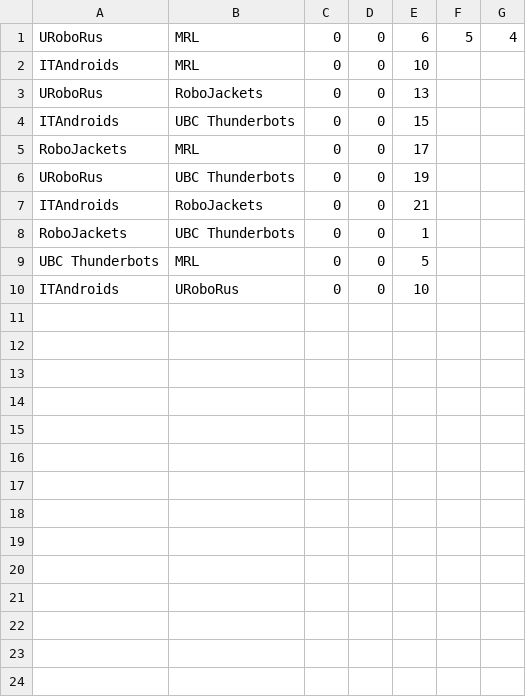
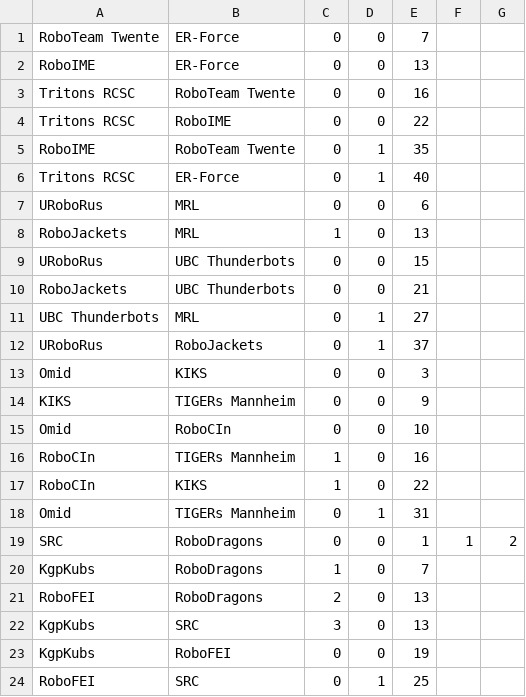
Before and after one commit to selinazwerver/ssl-scheduling-webAPI-2021, a CSV file: data/schedule_updated.csv, drawn as a sheet.

```diff
--- a/data/schedule_updated.csv
+++ b/data/schedule_updated.csv
@@ -1,10 +1,24 @@
-URoboRus,MRL,0,0,6,5,4
-ITAndroids,MRL,0,0,10,,
-URoboRus,RoboJackets,0,0,13,,
-ITAndroids,UBC Thunderbots,0,0,15,,
-RoboJackets,MRL,0,0,17,,
-URoboRus,UBC Thunderbots,0,0,19,,
-ITAndroids,RoboJackets,0,0,21,,
-RoboJackets,UBC Thunderbots,0,0,1,,
-UBC Thunderbots,MRL,0,0,5,,
-ITAndroids,URoboRus,0,0,10,,
+RoboTeam Twente,ER-Force,0,0,7,,
+RoboIME,ER-Force,0,0,13,,
+Tritons RCSC,RoboTeam Twente,0,0,16,,
+Tritons RCSC,RoboIME,0,0,22,,
+RoboIME,RoboTeam Twente,0,1,35,,
+Tritons RCSC,ER-Force,0,1,40,,
+URoboRus,MRL,0,0,6,,
+RoboJackets,MRL,1,0,13,,
+URoboRus,UBC Thunderbots,0,0,15,,
+RoboJackets,UBC Thunderbots,0,0,21,,
+UBC Thunderbots,MRL,0,1,27,,
+URoboRus,RoboJackets,0,1,37,,
+Omid,KIKS,0,0,3,,
+KIKS,TIGERs Mannheim,0,0,9,,
+Omid,RoboCIn,0,0,10,,
+RoboCIn,TIGERs Mannheim,1,0,16,,
+RoboCIn,KIKS,1,0,22,,
+Omid,TIGERs Mannheim,0,1,31,,
+SRC,RoboDragons,0,0,1,1,2
+KgpKubs,RoboDragons,1,0,7,,
+RoboFEI,RoboDragons,2,0,13,,
+KgpKubs,SRC,3,0,13,,
+KgpKubs,RoboFEI,0,0,19,,
+RoboFEI,SRC,0,1,25,,
```
Also changed, not shown: data/team_availability.csv, 9 other files.
